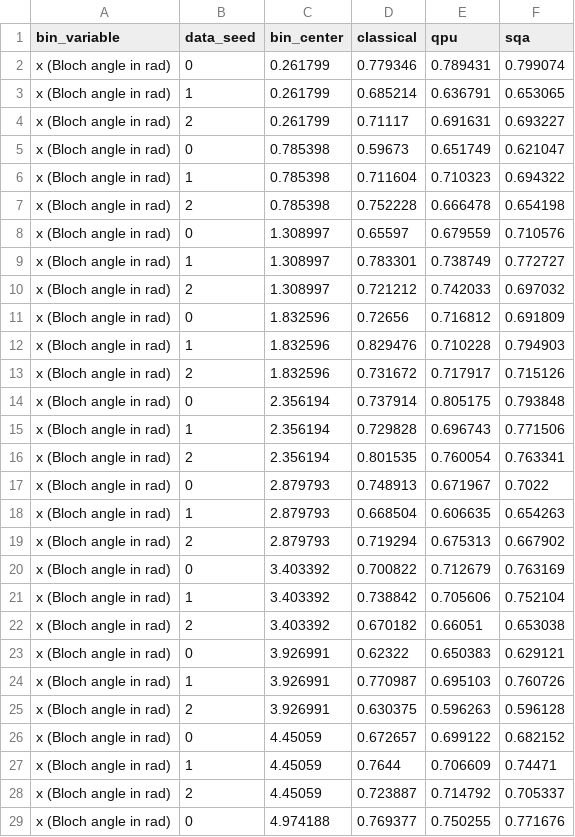
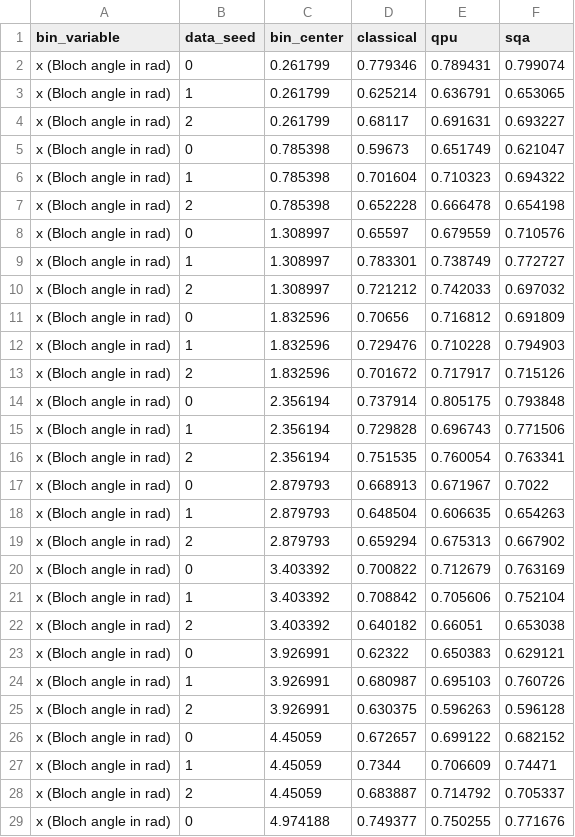
Before and after one commit to Sfgiovanni/Diffusion--DWave, a CSV file: paper_figures/circular_diagram/fidelity_by_seed.csv, drawn as a sheet; only a part is shown; the diff covers the shown part only.

Commit message:
Update fidelity_by_seed.csv

```diff
--- a/paper_figures/circular_diagram/fidelity_by_seed.csv
+++ b/paper_figures/circular_diagram/fidelity_by_seed.csv
@@ -2,7 +2,7 @@ bin_variable,data_seed,bin_center,classical,qpu,sqa
 x (Bloch angle in rad),0,0.261799,0.779346,0.789431,0.799074
-x (Bloch angle in rad),1,0.261799,0.685214,0.636791,0.653065
-x (Bloch angle in rad),2,0.261799,0.71117,0.691631,0.693227
+x (Bloch angle in rad),1,0.261799,0.625214,0.636791,0.653065
+x (Bloch angle in rad),2,0.261799,0.68117,0.691631,0.693227
 x (Bloch angle in rad),0,0.785398,0.59673,0.651749,0.621047
-x (Bloch angle in rad),1,0.785398,0.711604,0.710323,0.694322
-x (Bloch angle in rad),2,0.785398,0.752228,0.666478,0.654198
+x (Bloch angle in rad),1,0.785398,0.701604,0.710323,0.694322
+x (Bloch angle in rad),2,0.785398,0.652228,0.666478,0.654198
 x (Bloch angle in rad),0,1.308997,0.65597,0.679559,0.710576
@@ -10,20 +10,20 @@ x (Bloch angle in rad),1,1.308997,0.783301,0.738749,0.772727
 x (Bloch angle in rad),2,1.308997,0.721212,0.742033,0.697032
-x (Bloch angle in rad),0,1.832596,0.72656,0.716812,0.691809
-x (Bloch angle in rad),1,1.832596,0.829476,0.710228,0.794903
-x (Bloch angle in rad),2,1.832596,0.731672,0.717917,0.715126
+x (Bloch angle in rad),0,1.832596,0.70656,0.716812,0.691809
+x (Bloch angle in rad),1,1.832596,0.729476,0.710228,0.794903
+x (Bloch angle in rad),2,1.832596,0.701672,0.717917,0.715126
 x (Bloch angle in rad),0,2.356194,0.737914,0.805175,0.793848
 x (Bloch angle in rad),1,2.356194,0.729828,0.696743,0.771506
-x (Bloch angle in rad),2,2.356194,0.801535,0.760054,0.763341
-x (Bloch angle in rad),0,2.879793,0.748913,0.671967,0.7022
-x (Bloch angle in rad),1,2.879793,0.668504,0.606635,0.654263
-x (Bloch angle in rad),2,2.879793,0.719294,0.675313,0.667902
+x (Bloch angle in rad),2,2.356194,0.751535,0.760054,0.763341
+x (Bloch angle in rad),0,2.879793,0.668913,0.671967,0.7022
+x (Bloch angle in rad),1,2.879793,0.648504,0.606635,0.654263
+x (Bloch angle in rad),2,2.879793,0.659294,0.675313,0.667902
 x (Bloch angle in rad),0,3.403392,0.700822,0.712679,0.763169
-x (Bloch angle in rad),1,3.403392,0.738842,0.705606,0.752104
-x (Bloch angle in rad),2,3.403392,0.670182,0.66051,0.653038
+x (Bloch angle in rad),1,3.403392,0.708842,0.705606,0.752104
+x (Bloch angle in rad),2,3.403392,0.640182,0.66051,0.653038
 x (Bloch angle in rad),0,3.926991,0.62322,0.650383,0.629121
-x (Bloch angle in rad),1,3.926991,0.770987,0.695103,0.760726
+x (Bloch angle in rad),1,3.926991,0.680987,0.695103,0.760726
 x (Bloch angle in rad),2,3.926991,0.630375,0.596263,0.596128
 x (Bloch angle in rad),0,4.45059,0.672657,0.699122,0.682152
-x (Bloch angle in rad),1,4.45059,0.7644,0.706609,0.74471
-x (Bloch angle in rad),2,4.45059,0.723887,0.714792,0.705337
-x (Bloch angle in rad),0,4.974188,0.769377,0.750255,0.771676
+x (Bloch angle in rad),1,4.45059,0.7344,0.706609,0.74471
+x (Bloch angle in rad),2,4.45059,0.683887,0.714792,0.705337
+x (Bloch angle in rad),0,4.974188,0.749377,0.750255,0.771676
```
Also changed, not shown: 4 edited cells elsewhere in this file.
